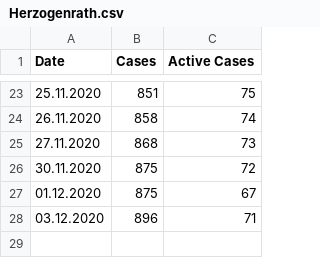
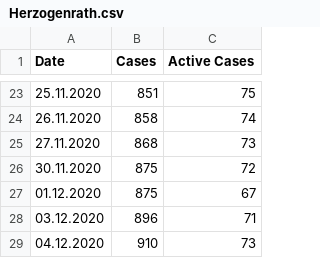
Before and after one commit to llamm-de/covid_data_aachen, a CSV file: data/csv/Herzogenrath.csv, drawn as a sheet; only a part is shown, gaps mark what is left out.

Commit message:
New data from 04.12.2020

```diff
--- a/data/csv/Herzogenrath.csv
+++ b/data/csv/Herzogenrath.csv
@@ -28 +28,2 @@ Date,Cases,Active Cases
 03.12.2020,896,71
+04.12.2020,910,73
```
Also changed, not shown: data/csv/Monschau.csv, data/csv/Roetgen.csv, 19 other files.
